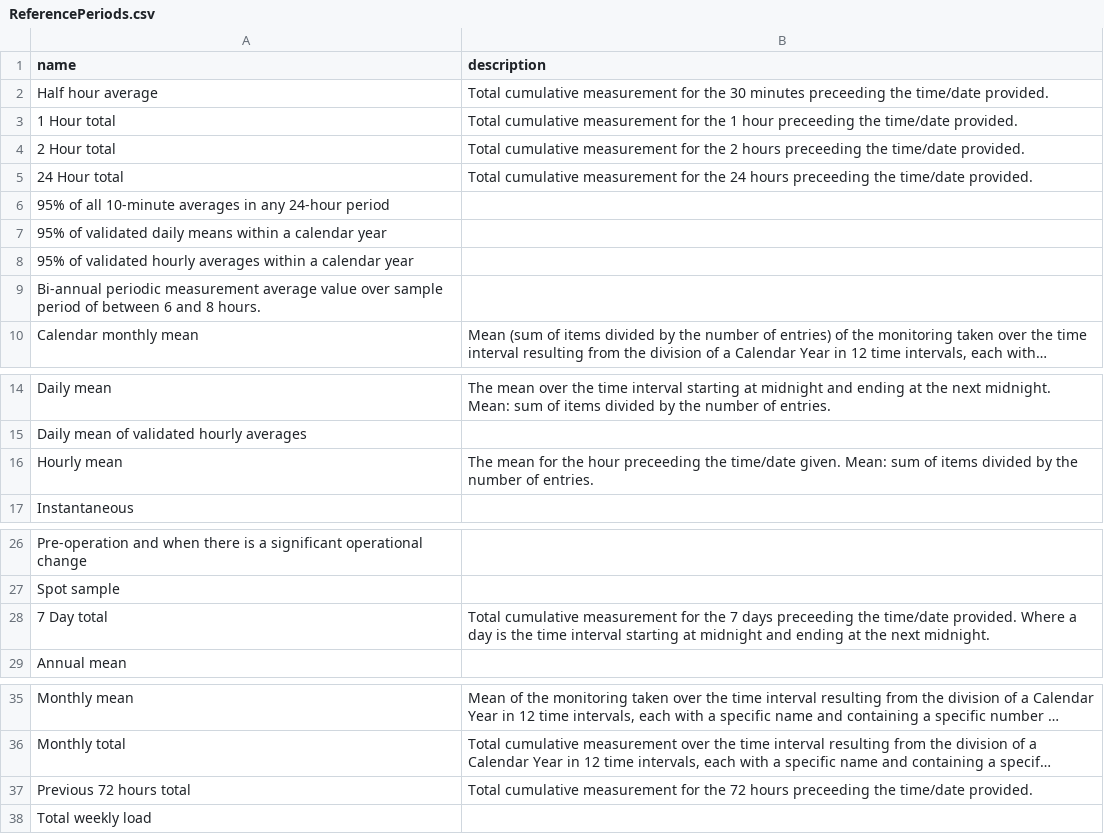
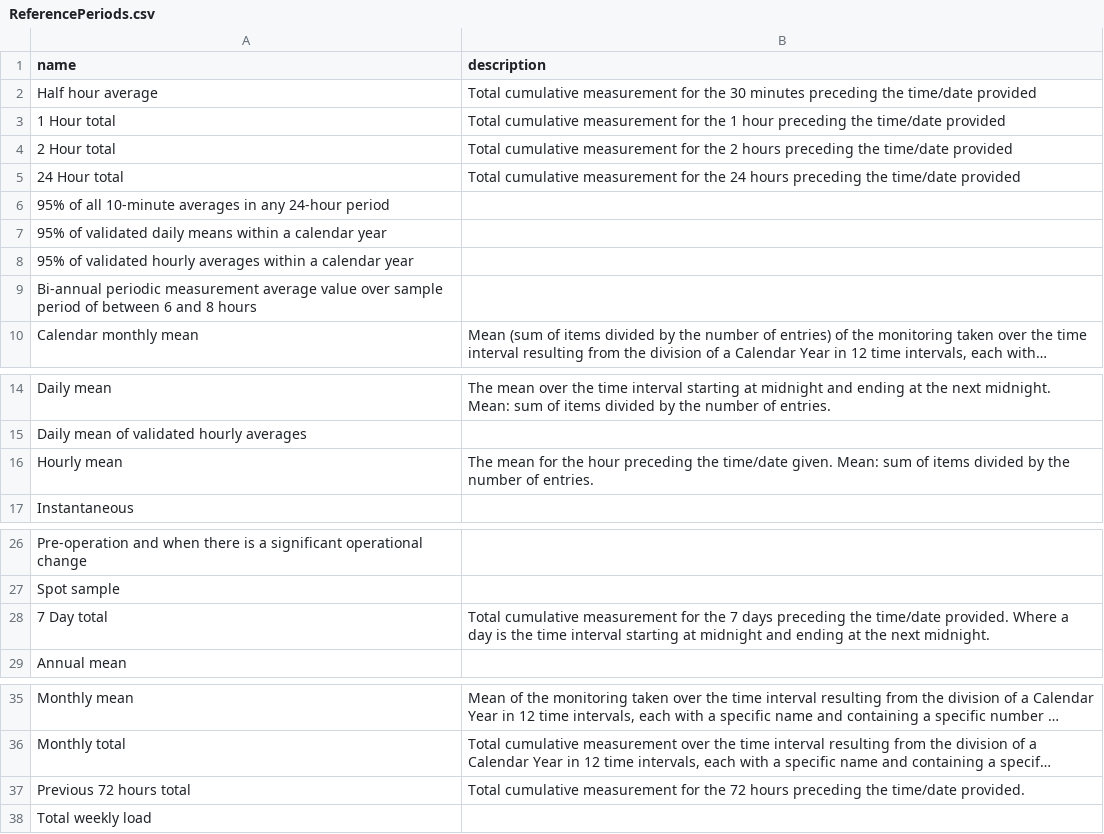
Before and after one commit to DEFRA/data-returns-data-exchange, a CSV file: src/main/resources/db/data/ReferencePeriods.csv, drawn as a sheet; only a part is shown, gaps mark what is left out; long unchanged cells end in …; the diff names each change by its address in the sheet, - before the commit and + after, or states it on an @@ line.

Commit message:
Added reference periods

```diff
--- a/src/main/resources/db/data/ReferencePeriods.csv
+++ b/src/main/resources/db/data/ReferencePeriods.csv
-B2 (description): …30 minutes preceeding the time/date provided.
+B2 (description): …30 minutes preceding the time/date provided
-B3 (description): …1 hour preceeding the time/date provided.
+B3 (description): …1 hour preceding the time/date provided
-B4 (description): …2 hours preceeding the time/date provided.
+B4 (description): …2 hours preceding the time/date provided
-B5 (description): …24 hours preceeding the time/date provided.
+B5 (description): …24 hours preceding the time/date provided
-A9 (name): …and 8 hours.
+A9 (name): …and 8 hours
-B16 (description): …the hour preceeding the time/date…
+B16 (description): …the hour preceding the time/date…
-B28 (description): …7 days preceeding the time/date…
+B28 (description): …7 days preceding the time/date…
-B37 (description): …72 hours preceeding the time/date…
+B37 (description): …72 hours preceding the time/date…
```
Also changed, not shown: 18 other files.
